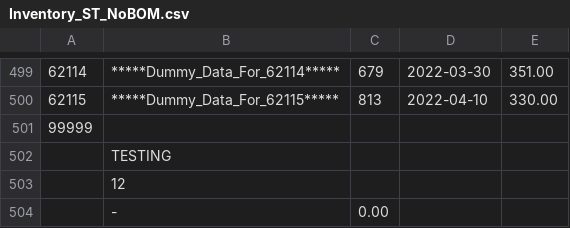
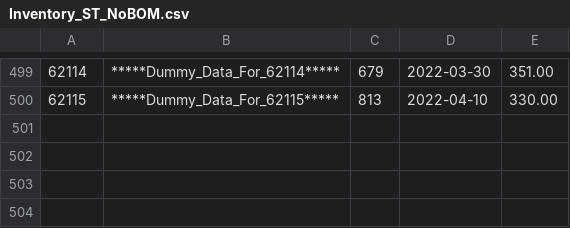
Before and after one commit to jrvladimir/Group-4-C-Inventory-System, a CSV file: Inventory_ST_NoBOM.csv, drawn as a sheet; only a part is shown, gaps mark what is left out.

Commit message:
Trying to make add inventory work

```diff
--- a/Inventory_ST_NoBOM.csv
+++ b/Inventory_ST_NoBOM.csv
@@ -500,5 +500 @@
 "62115","*****Dummy_Data_For_62115*****","813","2022-04-10","330.00"
-99999
-, TESTING
-, 12
-, -, 0.00
```
Also changed, not shown: 3 other files.
